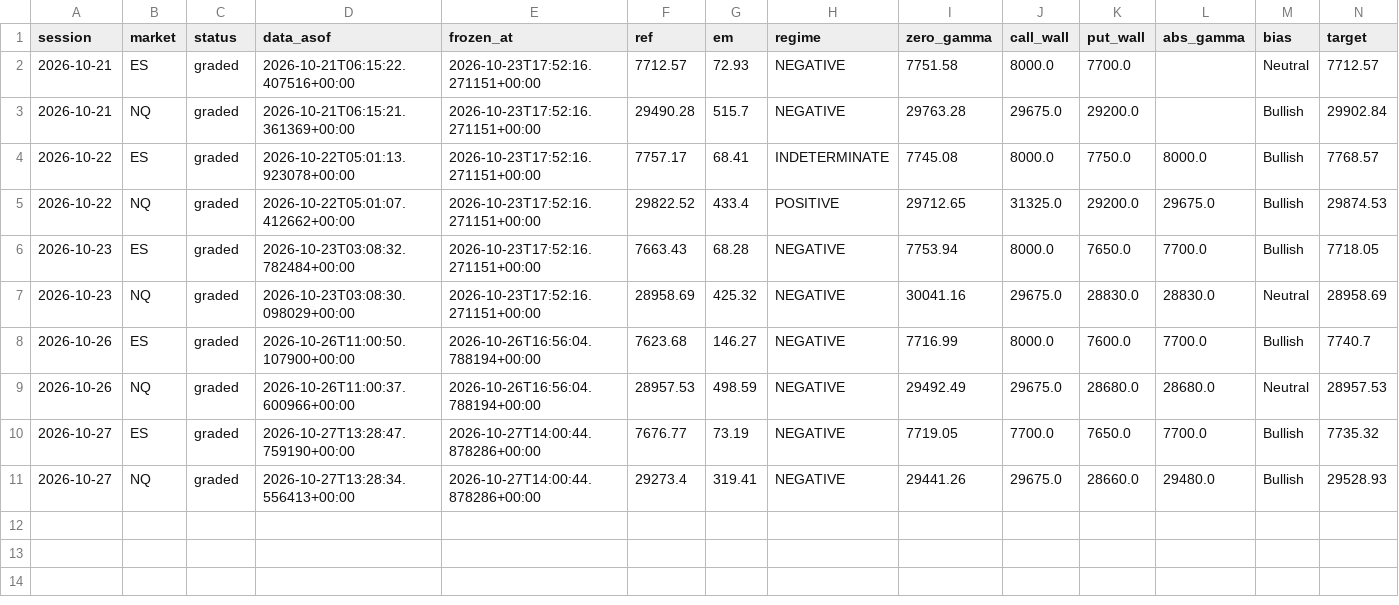
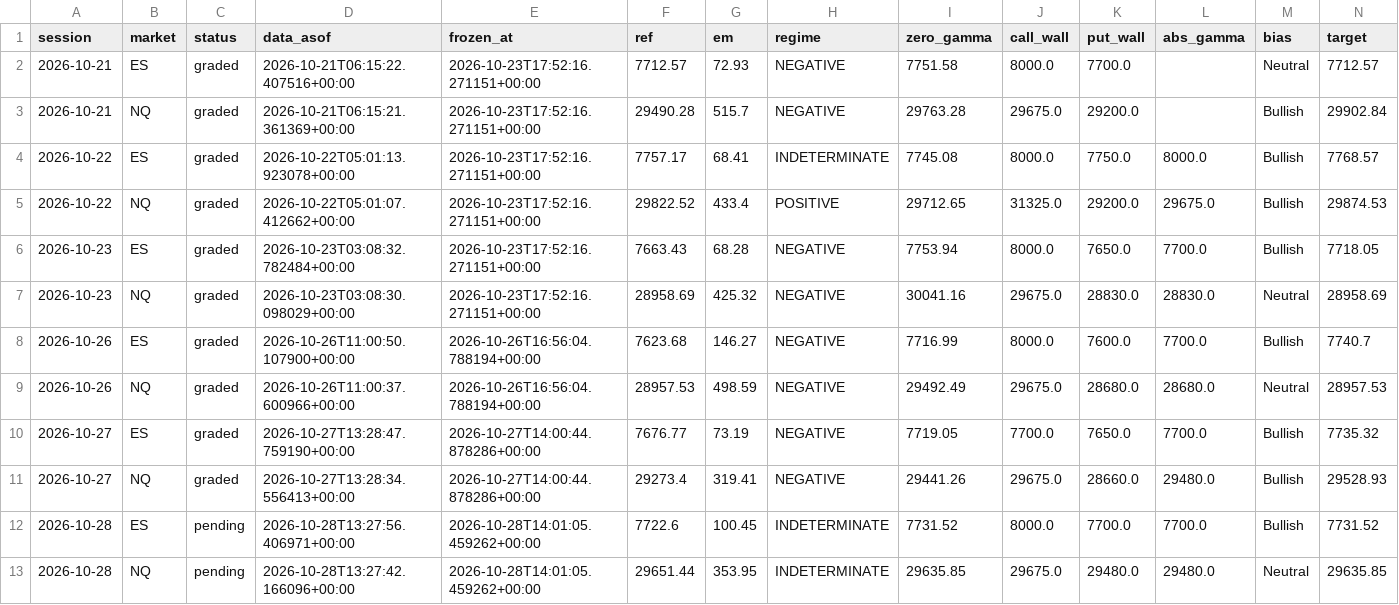
Before and after one commit to WSEVwevx/gex-pro, a CSV file: history.csv, drawn as a sheet; only a part is shown; rows hold the shown columns only; the diff names each change by its address in the sheet, - before the commit and + after, or states it on an @@ line.

```diff
--- a/history.csv
+++ b/history.csv
+row 12: 2026-10-28 | ES | pending | 2026-10-28T13:27:56.406971+00:00 | 2026-10-28T14:01:05.459262+00:00 | 7722.6 | 100.45 | INDETERMINATE | 7731.52 | 8000.0 | 7700.0 | 7700.0 | Bullish | 7731.52
+row 13: 2026-10-28 | NQ | pending | 2026-10-28T13:27:42.166096+00:00 | 2026-10-28T14:01:05.459262+00:00 | 29651.44 | 353.95 | INDETERMINATE | 29635.85 | 29675.0 | 29480.0 | 29480.0 | Neutral | 29635.85
```
Also changed, not shown: 2 other files.
